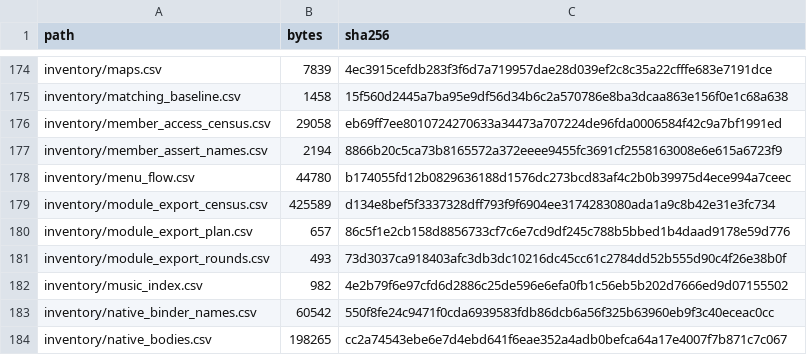
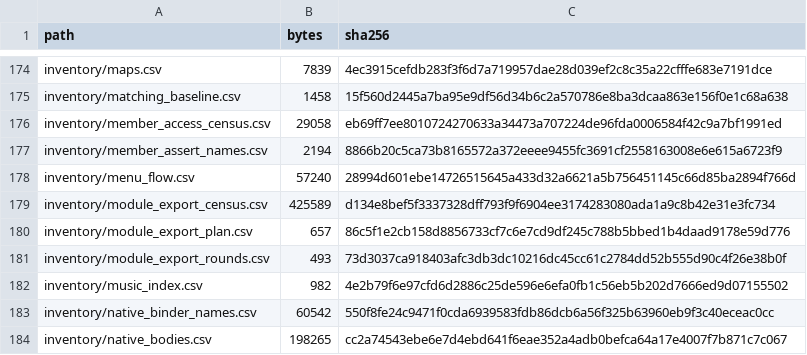
Before and after one commit to jkoehler11/stargate-alliance-decomp, a CSV file: inventory/artifact_hashes.csv, drawn as a sheet; only a part is shown, gaps mark what is left out.

```diff
--- a/inventory/artifact_hashes.csv
+++ b/inventory/artifact_hashes.csv
@@ -177,3 +177,3 @@ inventory/member_access_census.csv,29058,eb69ff7ee8010724270633a34473a707224de96
 inventory/member_assert_names.csv,2194,8866b20c5ca73b8165572a372eeee9455fc3691cf2558163008e6e615a6723f9
-inventory/menu_flow.csv,44780,b174055fd12b0829636188d1576dc273bcd83af4c2b0b39975d4ece994a7ceec
+inventory/menu_flow.csv,57240,28994d601ebe14726515645a433d32a6621a5b756451145c66d85ba2894f766d
 inventory/module_export_census.csv,425589,d134e8bef5f3337328dff793f9f6904ee3174283080ada1a9c8b42e31e3fc734
```
Also changed, not shown: 3 other files.
